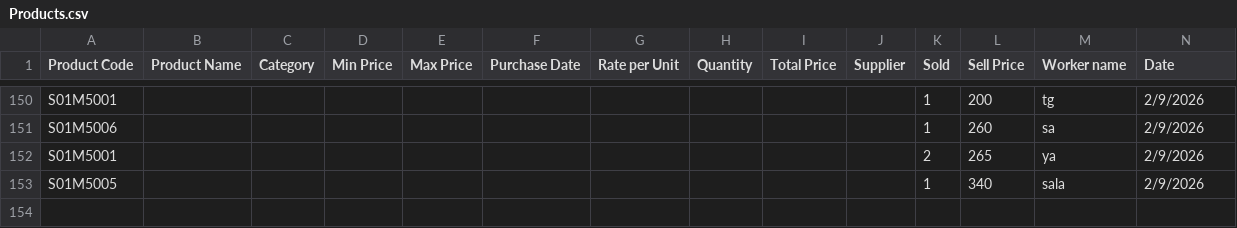
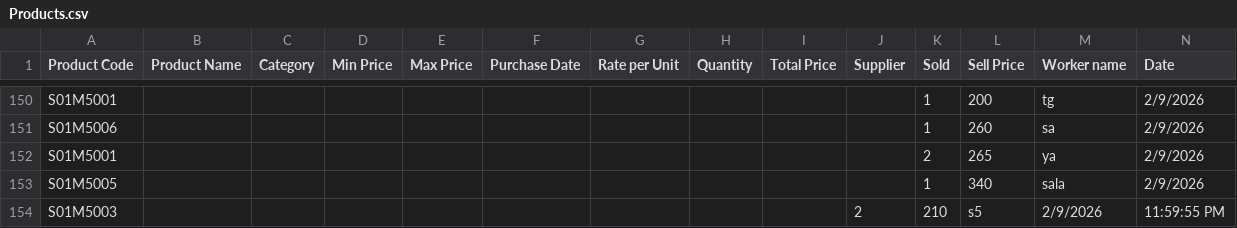
Before and after one commit to Sala286/Data_B1, a CSV file: Products.csv, drawn as a sheet; only a part is shown, gaps mark what is left out; rows hold the shown columns only; the diff names each change by its address in the sheet, - before the commit and + after, or states it on an @@ line.

Commit message:
Sold S01M5003

```diff
--- a/Products.csv
+++ b/Products.csv
+row 154: S01M5003 |  |  |  |  |  |  |  |  | 2 | 210 | s5 | 2/9/2026 | 11:59:55 PM
```
